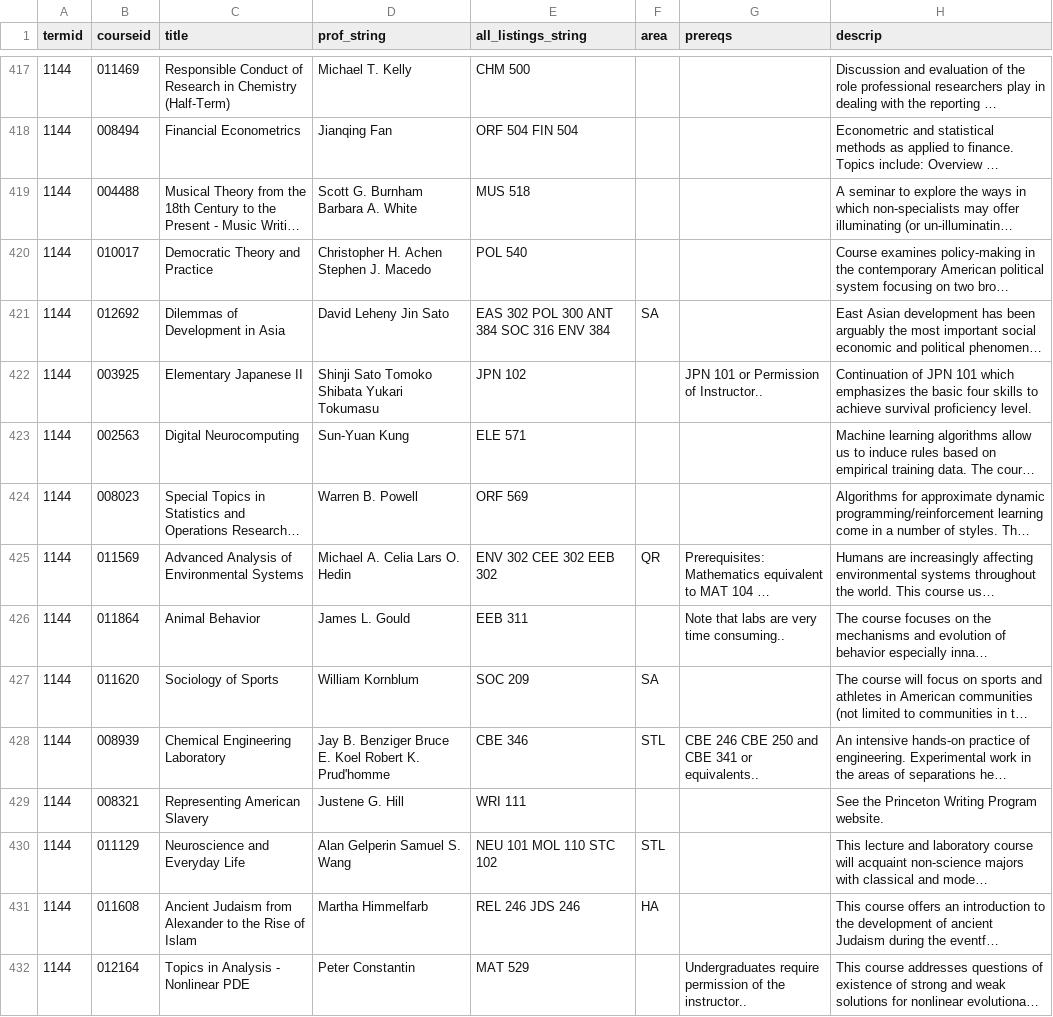
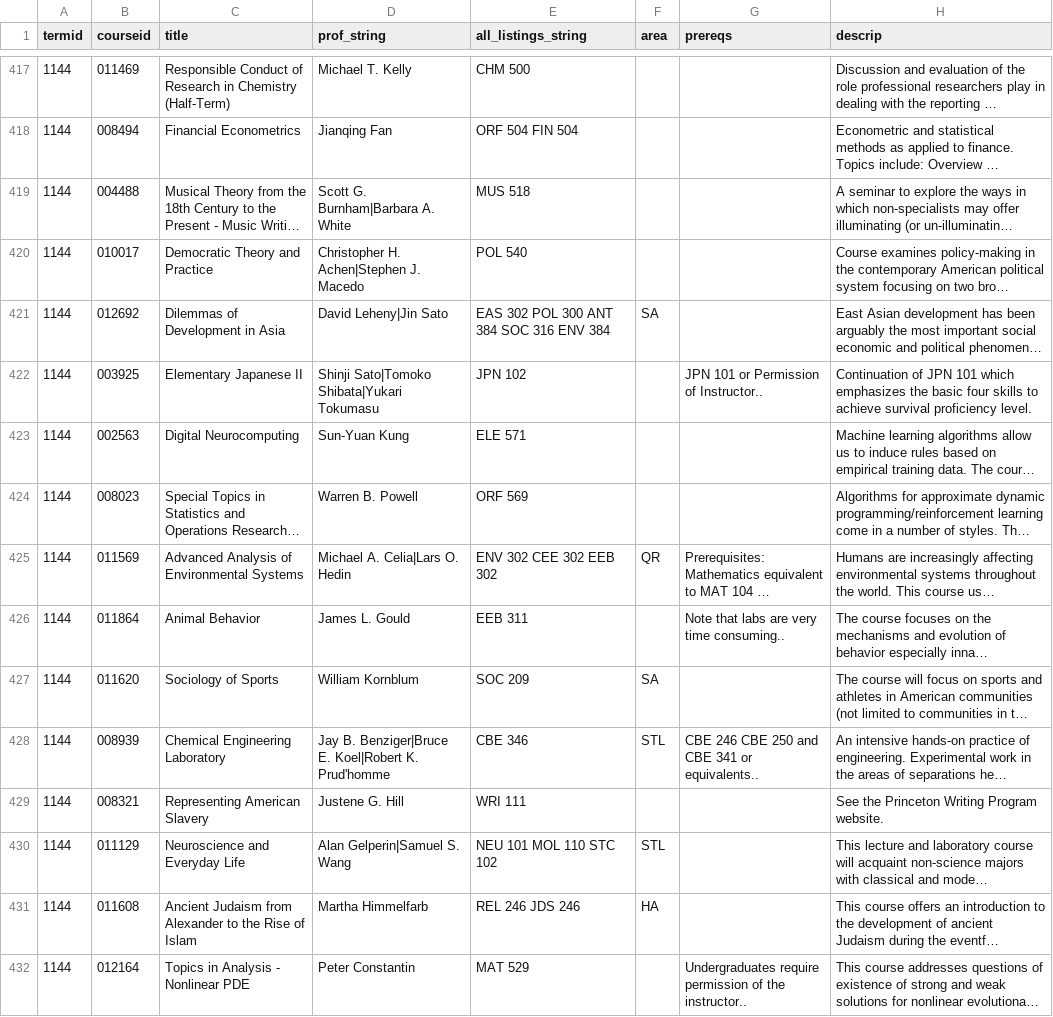
Before and after one commit to haychris/lumen, a CSV file: spring_14_features.csv, drawn as a sheet; only a part is shown, gaps mark what is left out; long unchanged cells end in …; the diff covers the shown part only; the diff names each change by its address in the sheet, - before the commit and + after, or states it on an @@ line.

```diff
--- a/spring_14_features.csv
+++ b/spring_14_features.csv
-D419 (prof_string): Scott G. Burnham Barbara A. White
+D419 (prof_string): Scott G. Burnham|Barbara A. White
-D420 (prof_string): Christopher H. Achen Stephen J. Macedo
+D420 (prof_string): Christopher H. Achen|Stephen J. Macedo
-D421 (prof_string): David Leheny Jin Sato
+D421 (prof_string): David Leheny|Jin Sato
-D422 (prof_string): Shinji Sato Tomoko Shibata Yukari Tokumasu
+D422 (prof_string): Shinji Sato|Tomoko Shibata|Yukari Tokumasu
-D425 (prof_string): Michael A. Celia Lars O. Hedin
+D425 (prof_string): Michael A. Celia|Lars O. Hedin
-D428 (prof_string): Jay B. Benziger Bruce E. Koel Robert K. Prud'homme
+D428 (prof_string): Jay B. Benziger|Bruce E. Koel|Robert K. Prud'homme
-D430 (prof_string): Alan Gelperin Samuel S. Wang
+D430 (prof_string): Alan Gelperin|Samuel S. Wang
```
Also changed, not shown: 168 edited cells elsewhere in this file, fall_13_features.csv, 12 other files.
